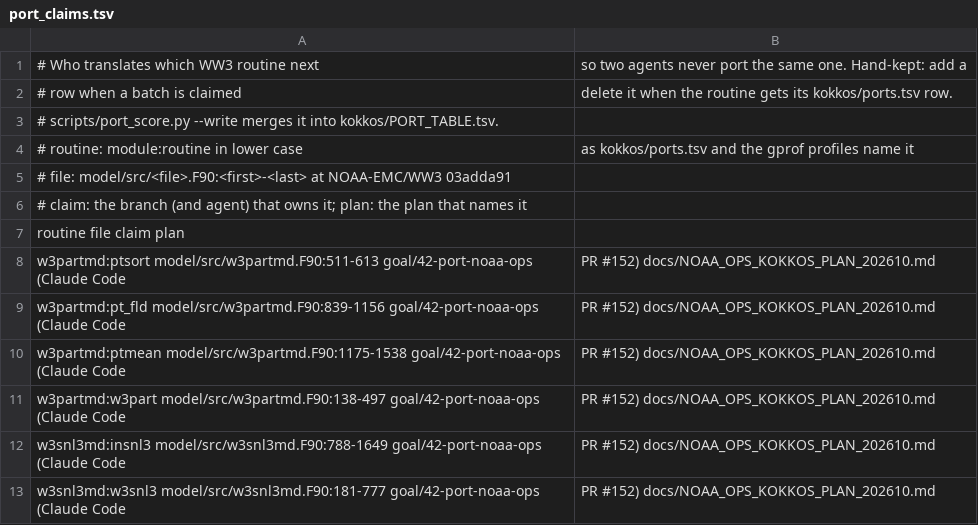
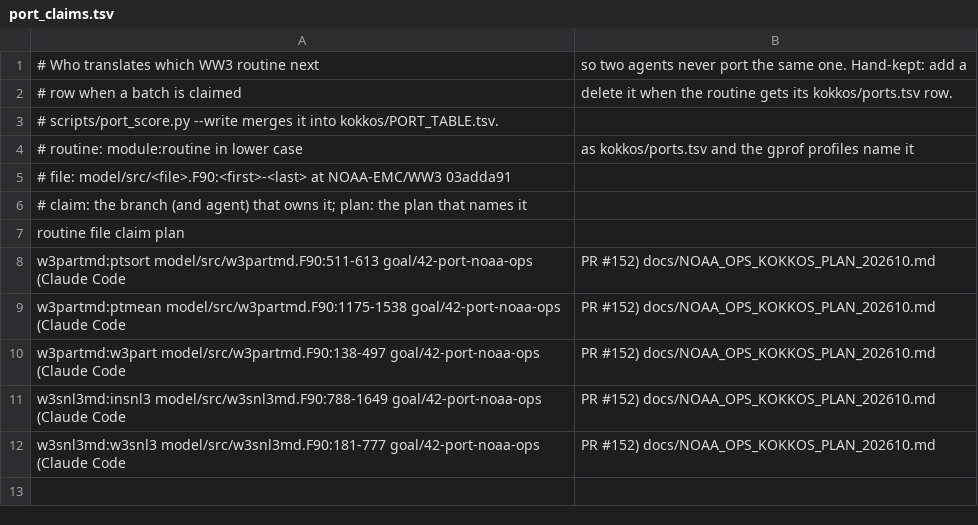
Before and after one commit to h0ffmann/ww3-gpu, a TSV file: kokkos/port_claims.tsv, drawn as a sheet.

```diff
--- a/kokkos/port_claims.tsv
+++ b/kokkos/port_claims.tsv
@@ -8,3 +8,2 @@ routine	file	claim	plan
 w3partmd:ptsort	model/src/w3partmd.F90:511-613	goal/42-port-noaa-ops (Claude Code, PR #152)	docs/NOAA_OPS_KOKKOS_PLAN_202610.md
-w3partmd:pt_fld	model/src/w3partmd.F90:839-1156	goal/42-port-noaa-ops (Claude Code, PR #152)	docs/NOAA_OPS_KOKKOS_PLAN_202610.md
 w3partmd:ptmean	model/src/w3partmd.F90:1175-1538	goal/42-port-noaa-ops (Claude Code, PR #152)	docs/NOAA_OPS_KOKKOS_PLAN_202610.md
```
Also changed, not shown: kokkos/PORT_TABLE.tsv, kokkos/ports.tsv, 5 other files.
